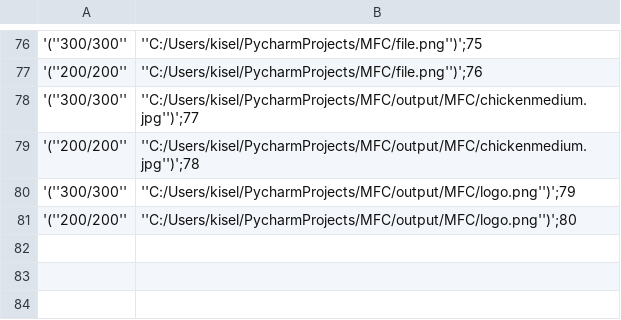
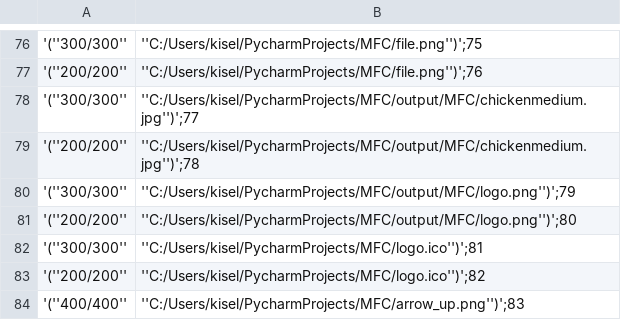
Before and after one commit to markizzkiselev/YourPoint, a CSV file: output/MFC/images.csv, drawn as a sheet; only a part is shown, gaps mark what is left out; the diff names each change by its address in the sheet, - before the commit and + after, or states it on an @@ line.

```diff
--- a/output/MFC/images.csv
+++ b/output/MFC/images.csv
+row 82: '(''300/300'' | ''C:/Users/kisel/PycharmProjects/MFC/logo.ico'')';81
+row 83: '(''200/200'' | ''C:/Users/kisel/PycharmProjects/MFC/logo.ico'')';82
+row 84: '(''400/400'' | ''C:/Users/kisel/PycharmProjects/MFC/arrow_up.png'')';83
```
Also changed, not shown: 11 other files.
